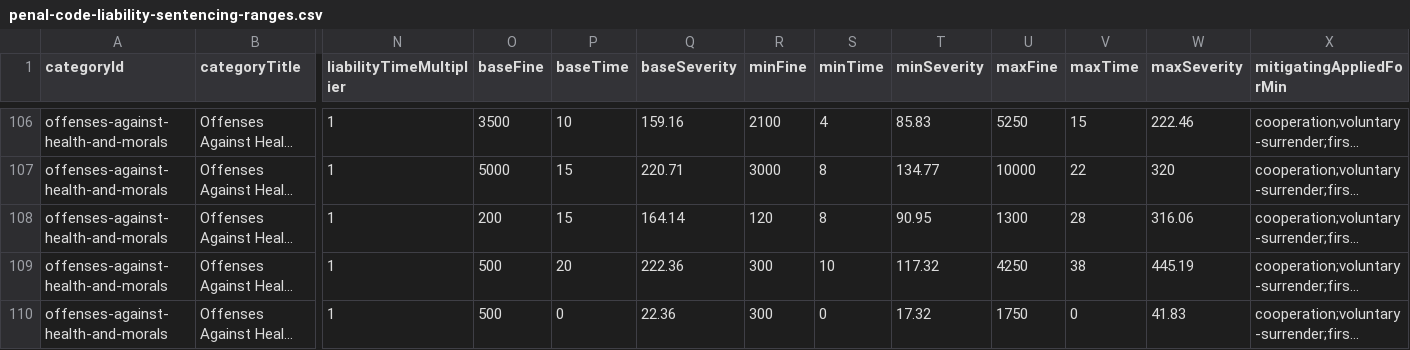
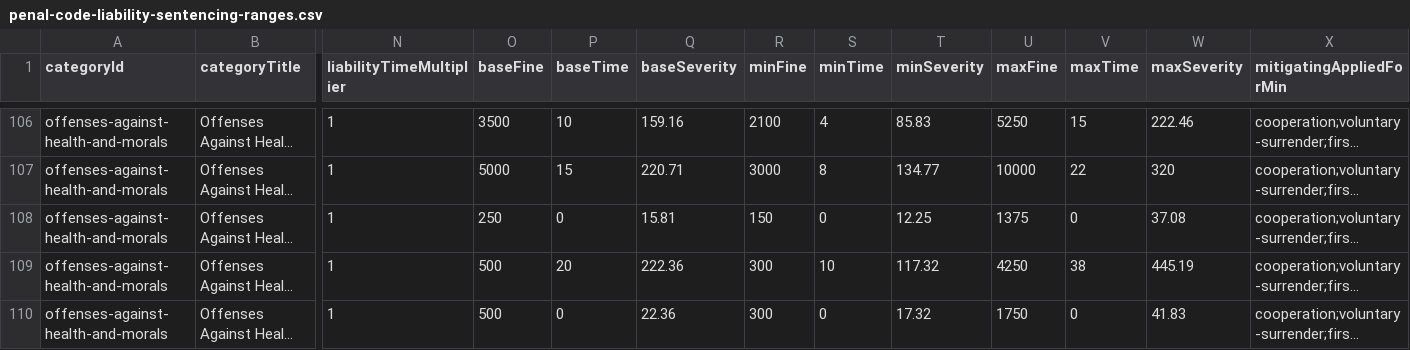
Before and after one commit to somefriggnidiot/ef-penalcode, a CSV file: penal-code-liability-sentencing-ranges.csv, drawn as a sheet; only a part is shown, gaps mark what is left out; long unchanged cells end in …; the diff names each change by its address in the sheet, - before the commit and + after, or states it on an @@ line.

```diff
--- a/penal-code-liability-sentencing-ranges.csv
+++ b/penal-code-liability-sentencing-ranges.csv
-O108 (baseFine): 200
+O108 (baseFine): 250
-P108 (baseTime): 15
+P108 (baseTime): 0
-Q108 (baseSeverity): 164.14
+Q108 (baseSeverity): 15.81
-R108 (minFine): 120
+R108 (minFine): 150
-S108 (minTime): 8
+S108 (minTime): 0
-T108 (minSeverity): 90.95
+T108 (minSeverity): 12.25
-U108 (maxFine): 1300
+U108 (maxFine): 1375
-V108 (maxTime): 28
+V108 (maxTime): 0
-W108 (maxSeverity): 316.06
+W108 (maxSeverity): 37.08
```
Also changed, not shown: penal-code-charge-degree-map.csv, 1 other file.
